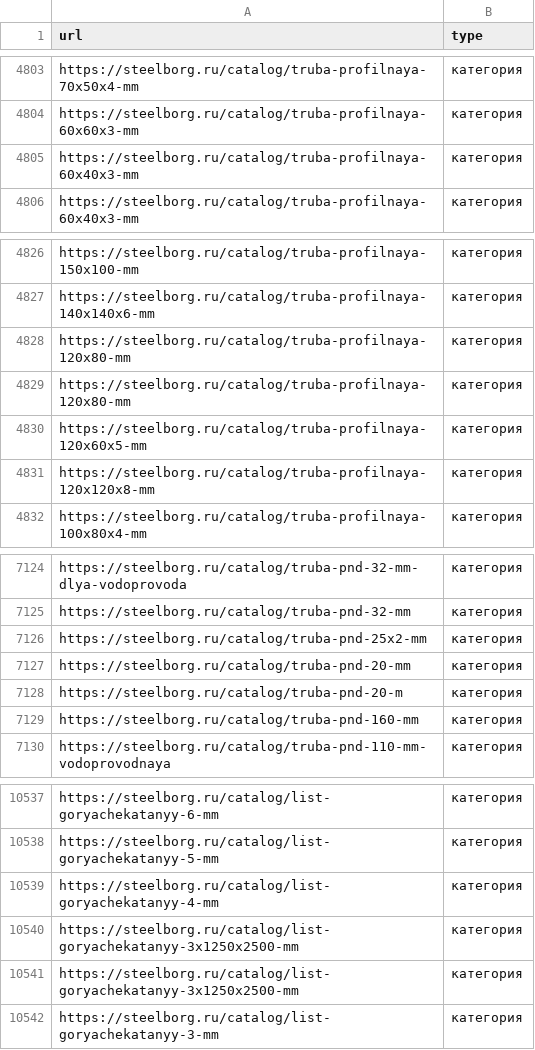
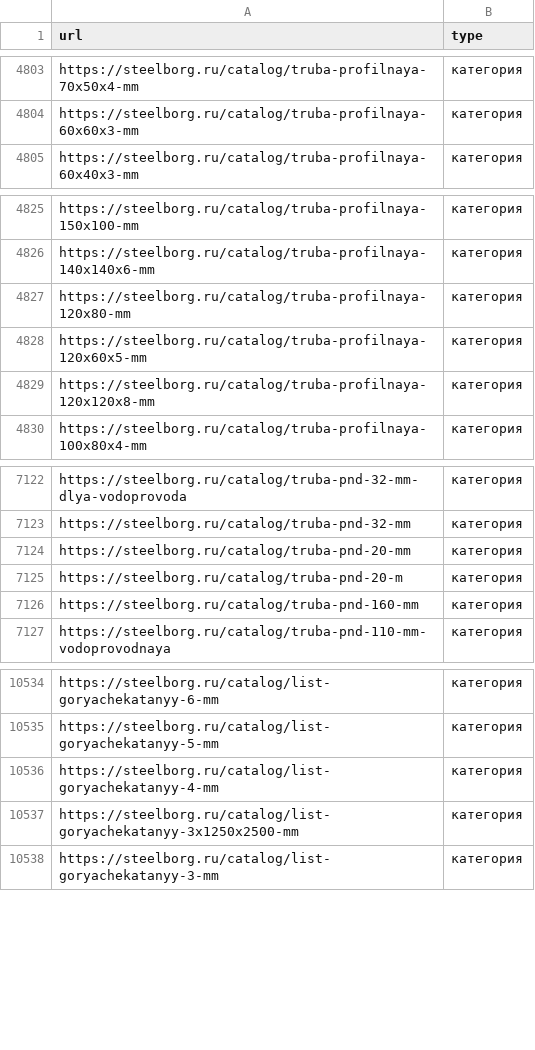
Before and after one commit to mag66530/site-checker, a CSV file: catalogs/stb-catalog.csv, drawn as a sheet; only a part is shown, gaps mark what is left out; the diff names each change by its address in the sheet, - before the commit and + after, or states it on an @@ line.

```diff
--- a/catalogs/stb-catalog.csv
+++ b/catalogs/stb-catalog.csv
-row 4805: https://steelborg.ru/catalog/truba-profilnaya-60х40х3-mm | категория
-row 4828: https://steelborg.ru/catalog/truba-profilnaya-120х80-mm | категория
-row 7126: https://steelborg.ru/catalog/truba-pnd-25х2-mm | категория
-row 10540: https://steelborg.ru/catalog/list-goryachekatanyy-3х1250х2500-mm | категория
```
Also changed, not shown: 4 other files.
